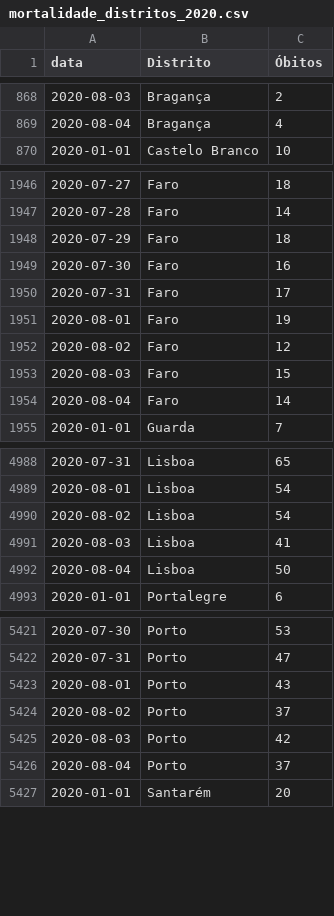
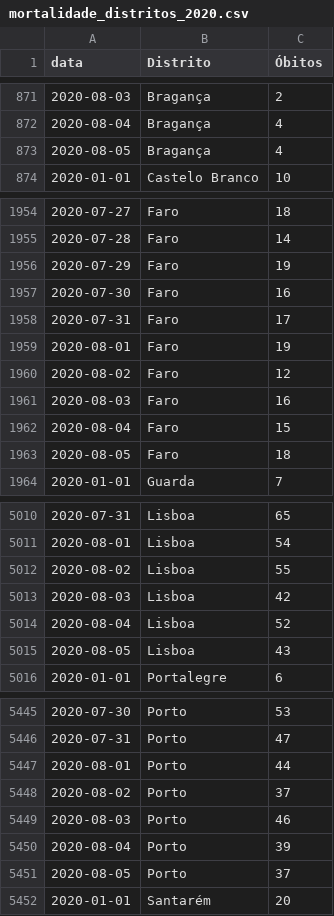
Before and after one commit to covid19pt/covid-19-pt-data, a CSV file: mortalidade_distritos_2020.csv, drawn as a sheet; only a part is shown, gaps mark what is left out; the diff covers the shown part only.

```diff
--- a/mortalidade_distritos_2020.csv
+++ b/mortalidade_distritos_2020.csv
@@ -869,2 +872,3 @@ data,Distrito,Óbitos
 2020-08-04,Bragança,4
+2020-08-05,Bragança,4
 2020-01-01,Castelo Branco,10
@@ -1947,3 +1955,3 @@ data,Distrito,Óbitos
 2020-07-28,Faro,14
-2020-07-29,Faro,18
+2020-07-29,Faro,19
 2020-07-30,Faro,16
@@ -1952,4 +1960,5 @@ data,Distrito,Óbitos
 2020-08-02,Faro,12
-2020-08-03,Faro,15
-2020-08-04,Faro,14
+2020-08-03,Faro,16
+2020-08-04,Faro,15
+2020-08-05,Faro,18
 2020-01-01,Guarda,7
@@ -4989,5 +5011,6 @@ data,Distrito,Óbitos
 2020-08-01,Lisboa,54
-2020-08-02,Lisboa,54
-2020-08-03,Lisboa,41
-2020-08-04,Lisboa,50
+2020-08-02,Lisboa,55
+2020-08-03,Lisboa,42
+2020-08-04,Lisboa,52
+2020-08-05,Lisboa,43
 2020-01-01,Portalegre,6
@@ -5422,6 +5446,7 @@ data,Distrito,Óbitos
 2020-07-31,Porto,47
-2020-08-01,Porto,43
+2020-08-01,Porto,44
 2020-08-02,Porto,37
-2020-08-03,Porto,42
-2020-08-04,Porto,37
+2020-08-03,Porto,46
+2020-08-04,Porto,39
+2020-08-05,Porto,37
 2020-01-01,Santarém,20
```
Also changed, not shown: 27 added rows and 24 edited cells elsewhere in this file, mortalidade.csv, mortalidade_grupo_etario_2020.csv, 1 other file.
